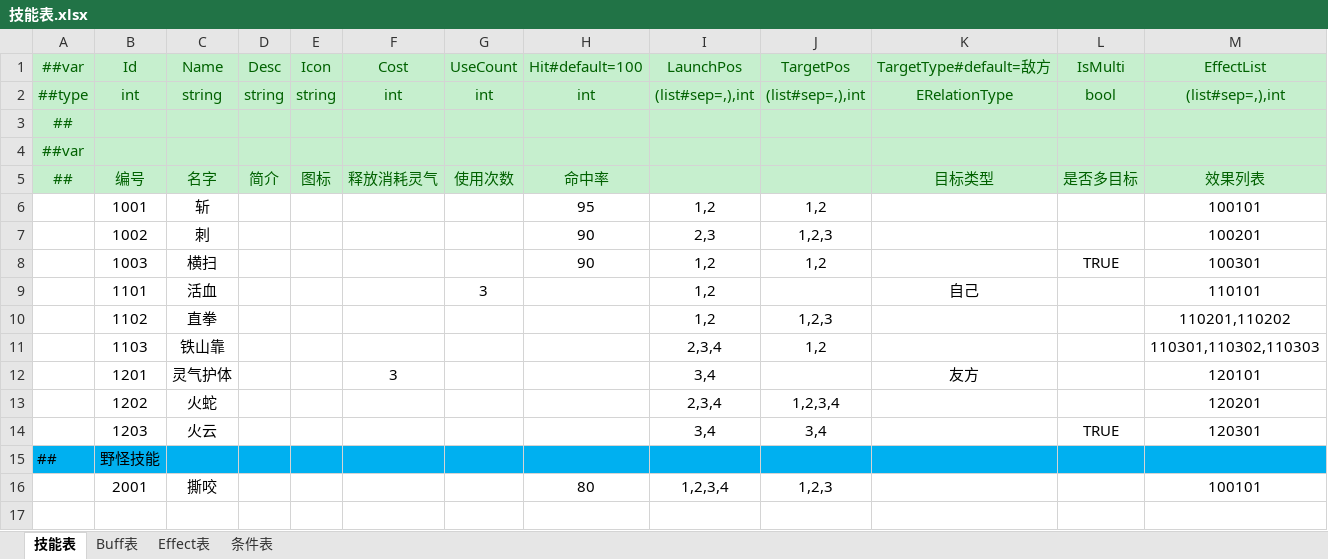
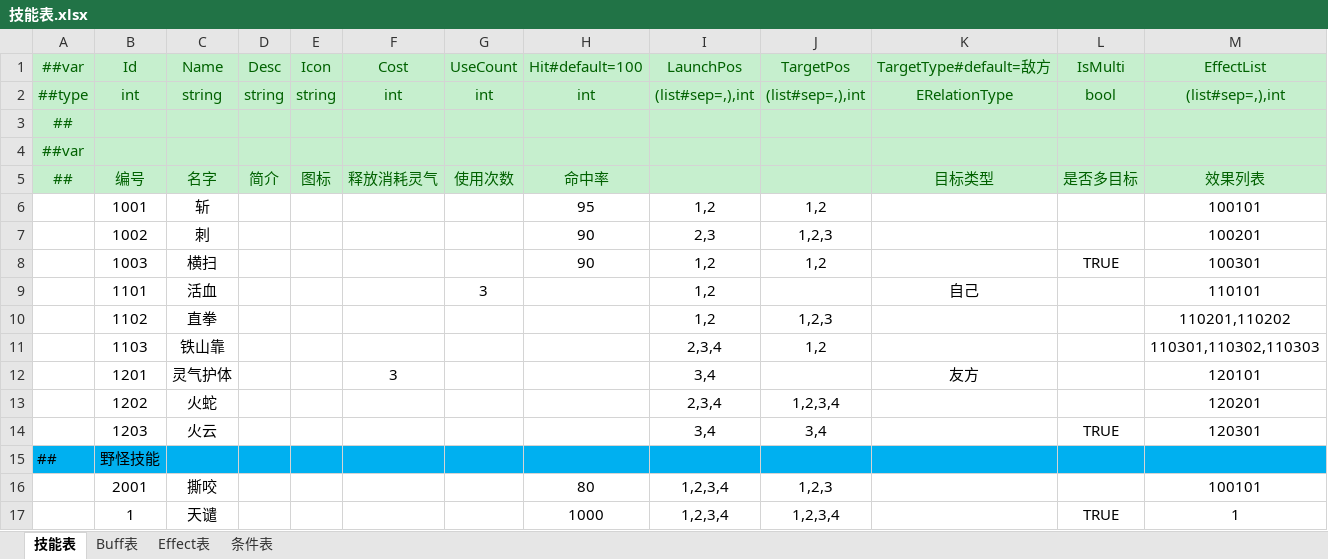
Before and after one commit to cnImpulse/HEDAO, an Excel workbook: 新导表工具/DataTables/Datas/技能表.xlsx, sheet 技能表, drawn as a sheet; values as stored, in another font and other column widths than the file's, no borders; the diff names each change by its address in the sheet, - before the commit and + after, or states it on an @@ line.

```diff
--- a/新导表工具/DataTables/Datas/技能表.xlsx (sheet 技能表)
+++ b/新导表工具/DataTables/Datas/技能表.xlsx (sheet 技能表)
+row 17:  | 1 | 天谴 |  |  |  |  | 1000 | 1,2,3,4 | 1,2,3,4 |  | TRUE | 1
```
Also changed, not shown: sheet Effect表, 新导表工具/DataTables/Datas/战斗表.xlsx, 新导表工具/DataTables/Datas/角色表.xlsx, 17 other files.
